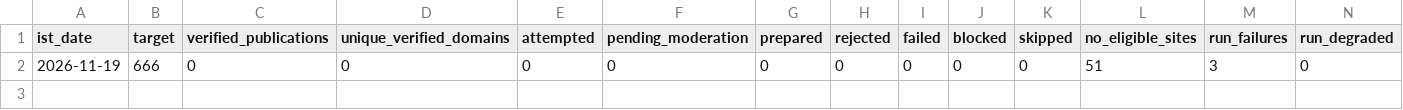
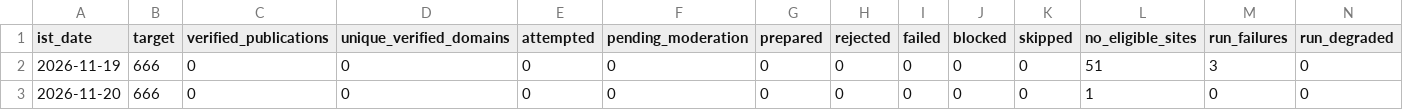
Before and after one commit to shkrelitechnologies-cloud/maya, a CSV file: operations/DAILY_SUMMARY.csv, drawn as a sheet; only a part is shown; rows hold the shown columns only; the diff names each change by its address in the sheet, - before the commit and + after, or states it on an @@ line.

```diff
--- a/operations/DAILY_SUMMARY.csv
+++ b/operations/DAILY_SUMMARY.csv
+row 3: 2026-11-20 | 666 | 0 | 0 | 0 | 0 | 0 | 0 | 0 | 0 | 0 | 1 | 0 | 0
```
Also changed, not shown: operations/OPERATIONS_LEDGER.csv.
